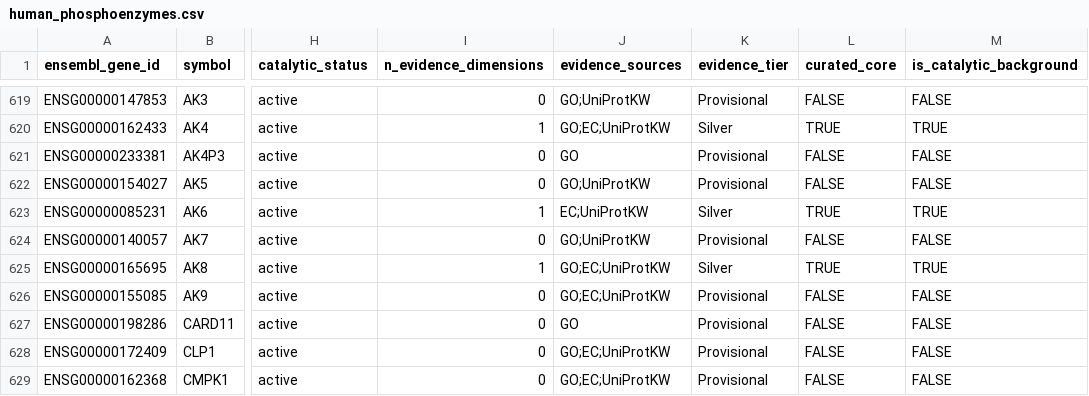
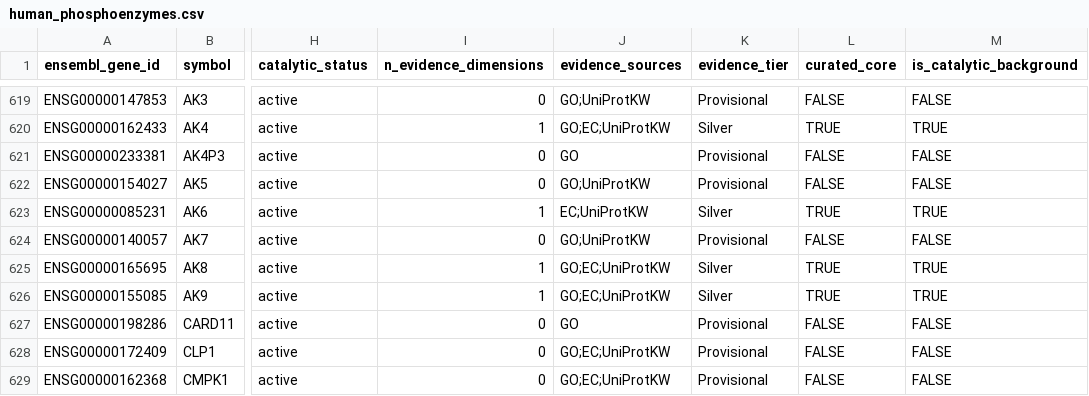
Before and after one commit to MEladawi/PhosphoEnzymes, a CSV file: inst/extdata/human_phosphoenzymes.csv, drawn as a sheet; only a part is shown, gaps mark what is left out; the diff covers the shown part only; the diff names each change by its address in the sheet, - before the commit and + after, or states it on an @@ line.

```diff
--- a/inst/extdata/human_phosphoenzymes.csv
+++ b/inst/extdata/human_phosphoenzymes.csv
-I626 (n_evidence_dimensions): 0
+I626 (n_evidence_dimensions): 1
-K626 (evidence_tier): Provisional
+K626 (evidence_tier): Silver
-L626 (curated_core): FALSE
+L626 (curated_core): TRUE
-M626 (is_catalytic_background): FALSE
+M626 (is_catalytic_background): TRUE
```
Also changed, not shown: 1 removed row and 23 edited cells elsewhere in this file, inst/extdata/membership_provenance.csv, inst/extdata/substrate_evidence.csv, 5 other files.
